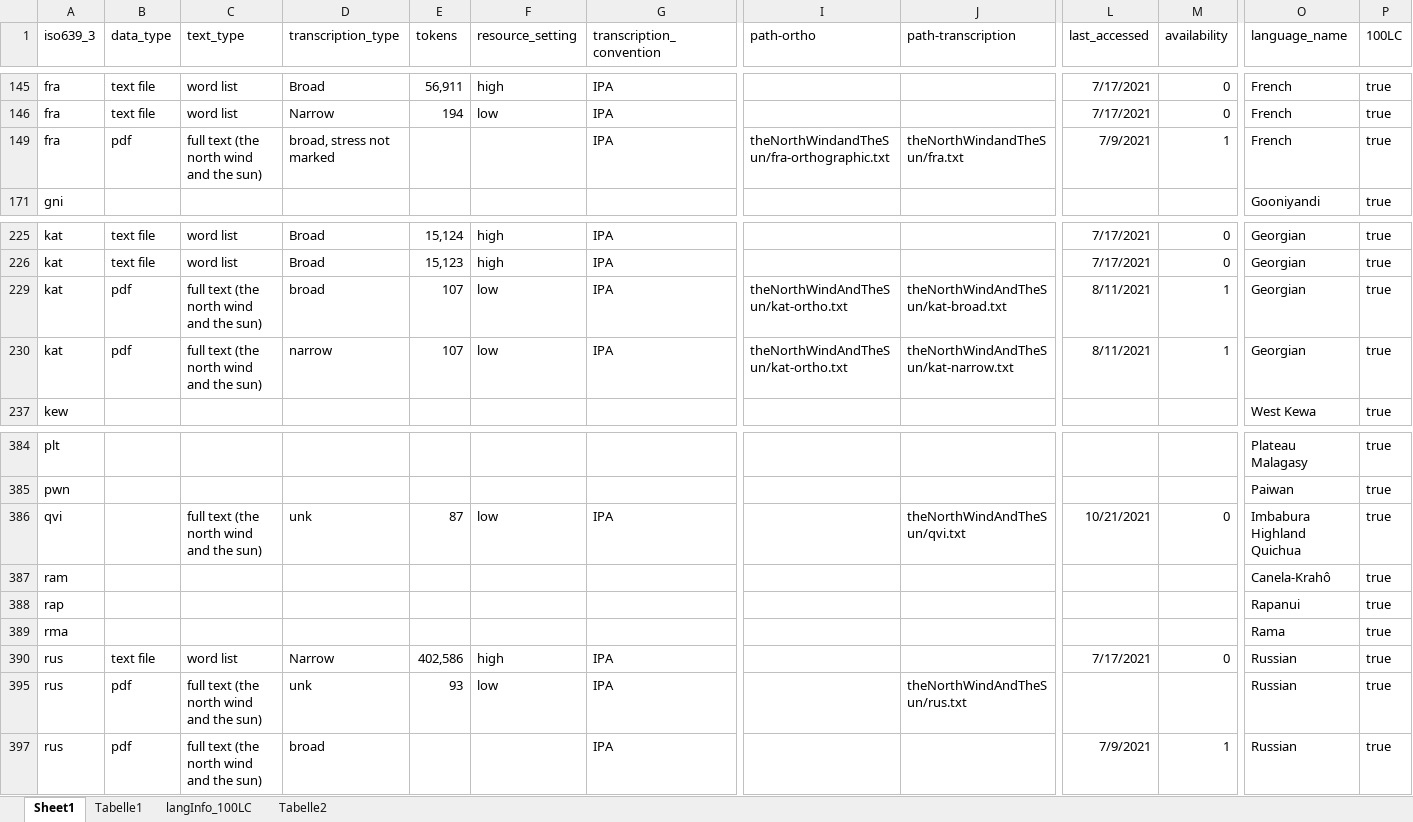
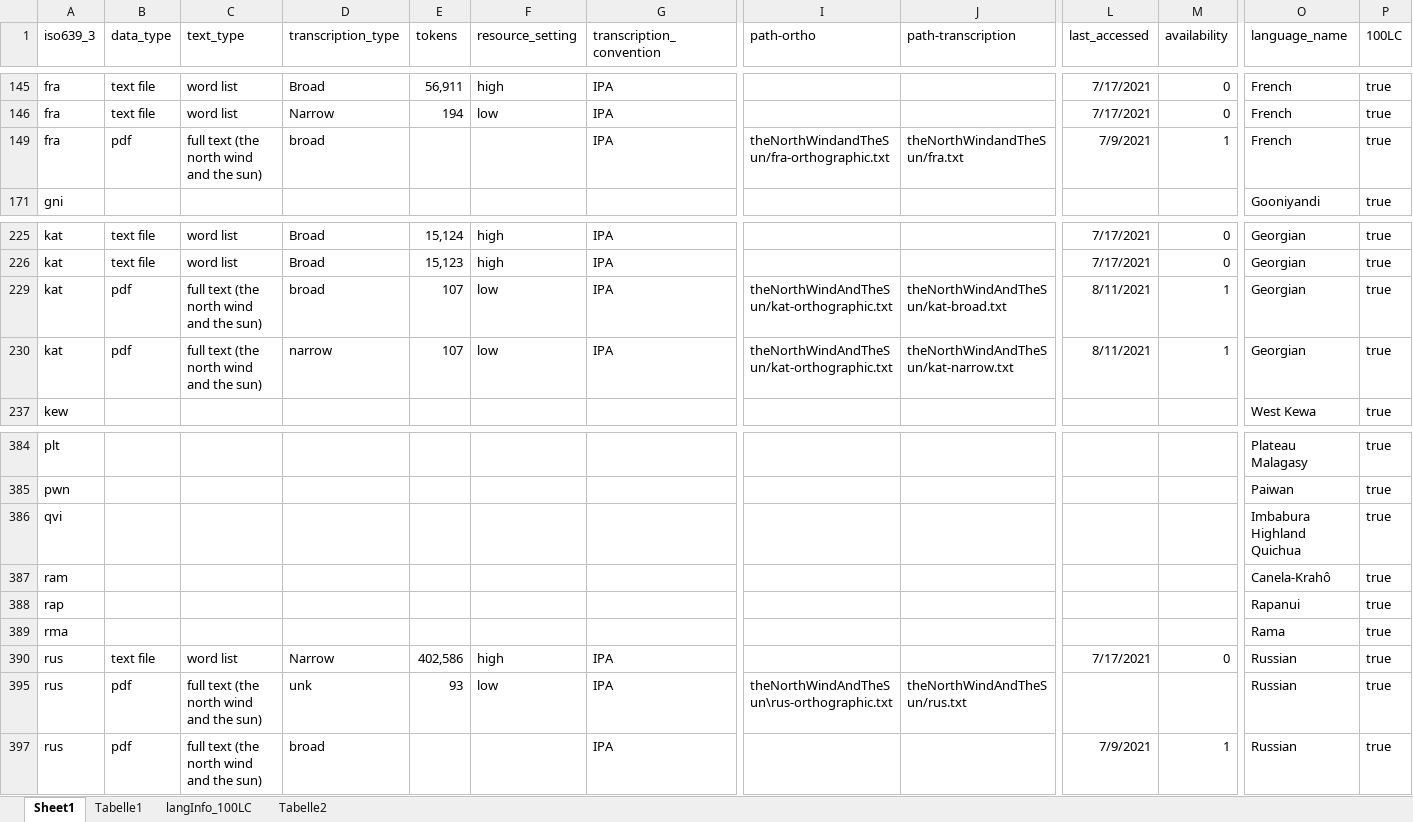
Before and after one commit to theDebbister/masterThesis, an Excel workbook: data/phoneticData.xlsx, sheet Sheet1, drawn as a sheet; only a part is shown, gaps mark what is left out; values as stored, in another font and other column widths than the file's, no borders; removed rows and columns are numbered as before the commit, all else as after; rows hold the shown columns only; the diff names each change by its address in the sheet, - before the commit and + after, or states it on an @@ line.

Commit message:
corrected transcriptions

```diff
--- a/data/phoneticData.xlsx (sheet Sheet1)
+++ b/data/phoneticData.xlsx (sheet Sheet1)
-D149 (transcription_type): broad, stress not marked
+D149 (transcription_type): broad
-I229:I230 (path-ortho): theNorthWindAndTheSun/kat-ortho.txt
+I229:I230 (path-ortho): theNorthWindAndTheSun/kat-orthographic.txt
-row 386: qvi |  | full text (the north wind and the sun) | unk | 87 | low | IPA |  | theNorthWindAndTheSun/qvi.txt | 10/21/2021 | 0 | Imbabura Highland Quichua | true
+row 386: qvi |  |  |  |  |  |  |  |  |  |  | Imbabura Highland Quichua | true
-I395 (path-ortho): (empty)
+I395 (path-ortho): theNorthWindAndTheSun\rus-orthographic.txt
```
Also changed, not shown: 38 other files.
